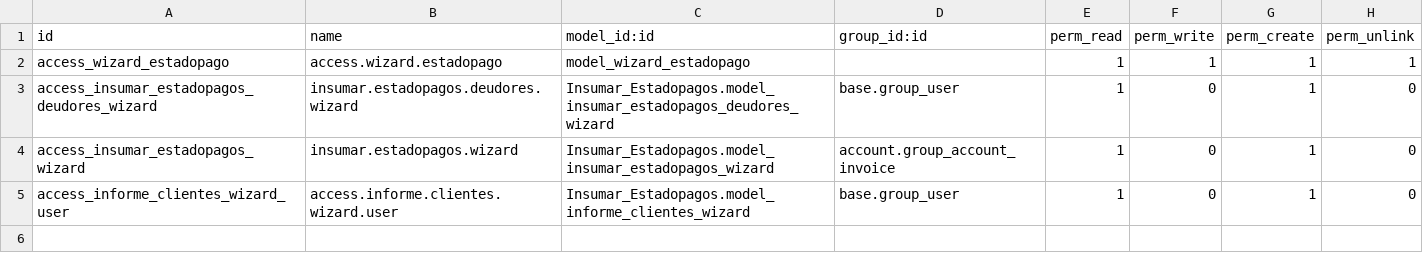
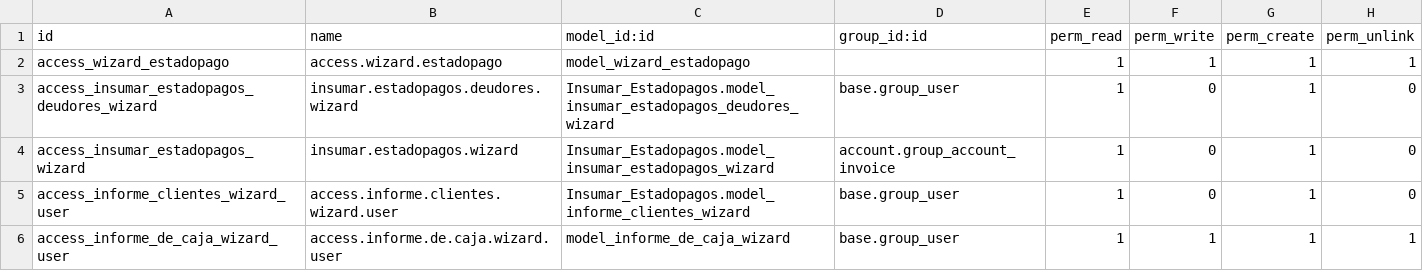
Before and after one commit to mgah77/Insumar_Estadopagos, a CSV file: security/ir.model.access.csv, drawn as a sheet; the diff names each change by its address in the sheet, - before the commit and + after, or states it on an @@ line.

Commit message:
caja

```diff
--- a/security/ir.model.access.csv
+++ b/security/ir.model.access.csv
+row 6: access_informe_de_caja_wizard_user | access.informe.de.caja.wizard.user | model_informe_de_caja_wizard | base.group_user | 1 | 1 | 1 | 1
```
Also changed, not shown: 8 other files.
